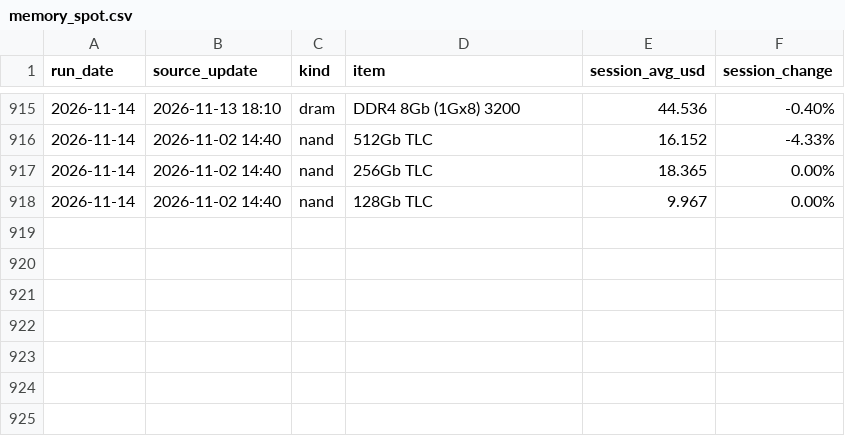
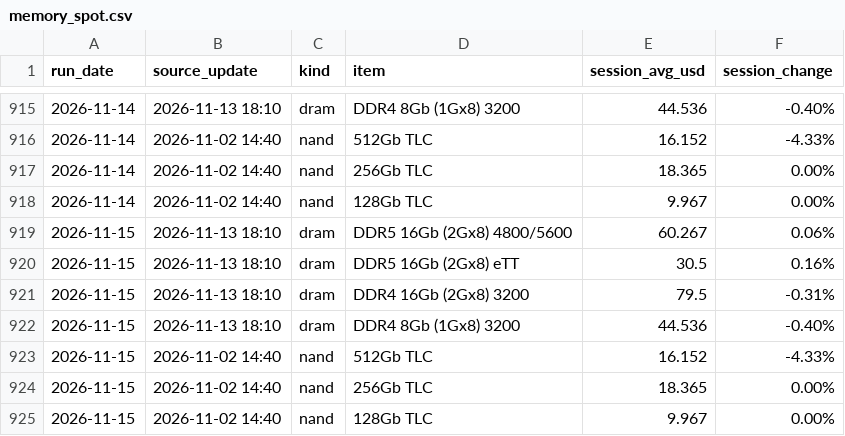
Before and after one commit to Zzr315/dc-watch, a CSV file: data/memory_spot.csv, drawn as a sheet; only a part is shown, gaps mark what is left out; the diff names each change by its address in the sheet, - before the commit and + after, or states it on an @@ line.

```diff
--- a/data/memory_spot.csv
+++ b/data/memory_spot.csv
+row 919: 2026-11-15 | 2026-11-13 18:10 | dram | DDR5 16Gb (2Gx8) 4800/5600 | 60.267 | 0.06%
+row 920: 2026-11-15 | 2026-11-13 18:10 | dram | DDR5 16Gb (2Gx8) eTT | 30.5 | 0.16%
+row 921: 2026-11-15 | 2026-11-13 18:10 | dram | DDR4 16Gb (2Gx8) 3200 | 79.5 | -0.31%
+row 922: 2026-11-15 | 2026-11-13 18:10 | dram | DDR4 8Gb (1Gx8) 3200 | 44.536 | -0.40%
+row 923: 2026-11-15 | 2026-11-02 14:40 | nand | 512Gb TLC | 16.152 | -4.33%
+row 924: 2026-11-15 | 2026-11-02 14:40 | nand | 256Gb TLC | 18.365 | 0.00%
+row 925: 2026-11-15 | 2026-11-02 14:40 | nand | 128Gb TLC | 9.967 | 0.00%
```
Also changed, not shown: data/equity.csv, data/gpu_hyperscaler.csv, 10 other files.
